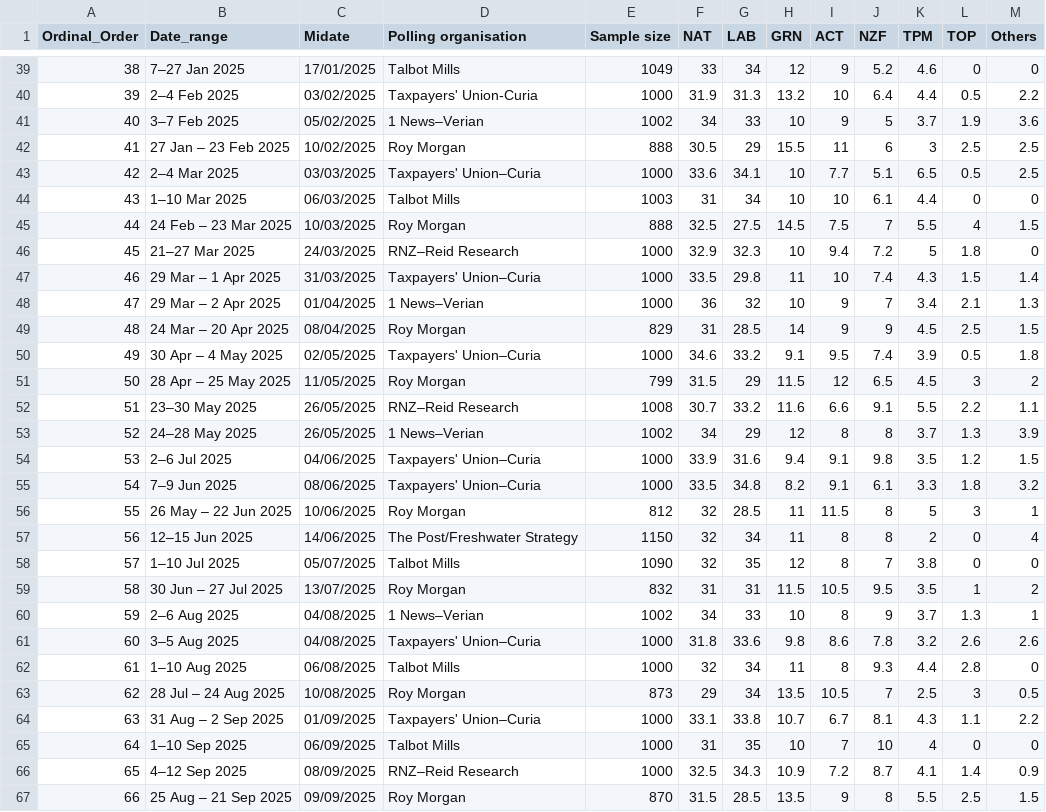
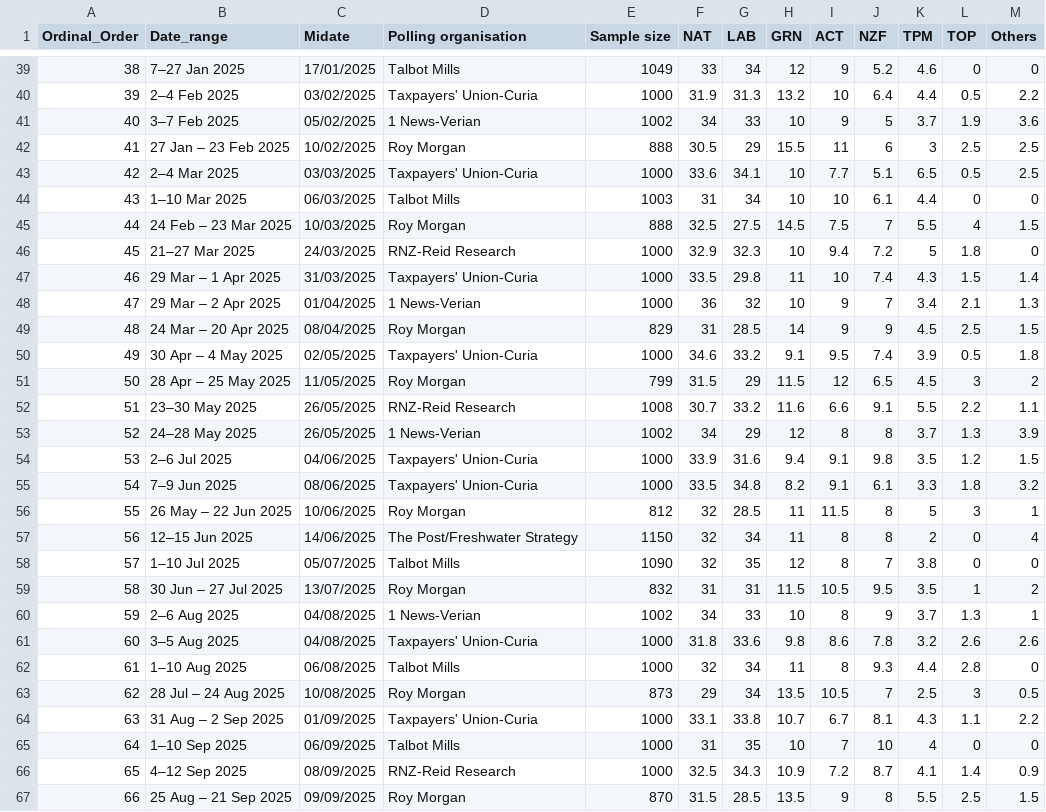
Before and after one commit to thoughtfulbloke/myElectionSim, a CSV file: allpolls.csv, drawn as a sheet; only a part is shown, gaps mark what is left out; the diff covers the shown part only; the diff names each change by its address in the sheet, - before the commit and + after, or states it on an @@ line.

Commit message:
csv update

```diff
--- a/allpolls.csv
+++ b/allpolls.csv
-D41 (Polling organisation): 1 News–Verian
+D41 (Polling organisation): 1 News-Verian
-D43 (Polling organisation): Taxpayers' Union–Curia
+D43 (Polling organisation): Taxpayers' Union-Curia
-D46 (Polling organisation): RNZ–Reid Research
+D46 (Polling organisation): RNZ-Reid Research
-D47 (Polling organisation): Taxpayers' Union–Curia
+D47 (Polling organisation): Taxpayers' Union-Curia
-D48 (Polling organisation): 1 News–Verian
+D48 (Polling organisation): 1 News-Verian
-D50 (Polling organisation): Taxpayers' Union–Curia
+D50 (Polling organisation): Taxpayers' Union-Curia
-D52 (Polling organisation): RNZ–Reid Research
+D52 (Polling organisation): RNZ-Reid Research
-D53 (Polling organisation): 1 News–Verian
+D53 (Polling organisation): 1 News-Verian
-D54:D55 (Polling organisation): Taxpayers' Union–Curia
+D54:D55 (Polling organisation): Taxpayers' Union-Curia
-D60 (Polling organisation): 1 News–Verian
+D60 (Polling organisation): 1 News-Verian
-D61 (Polling organisation): Taxpayers' Union–Curia
+D61 (Polling organisation): Taxpayers' Union-Curia
-D64 (Polling organisation): Taxpayers' Union–Curia
+D64 (Polling organisation): Taxpayers' Union-Curia
-D66 (Polling organisation): RNZ–Reid Research
+D66 (Polling organisation): RNZ-Reid Research
```
Also changed, not shown: 1 added row, 25 edited cells and row numbers in column A elsewhere in this file.
